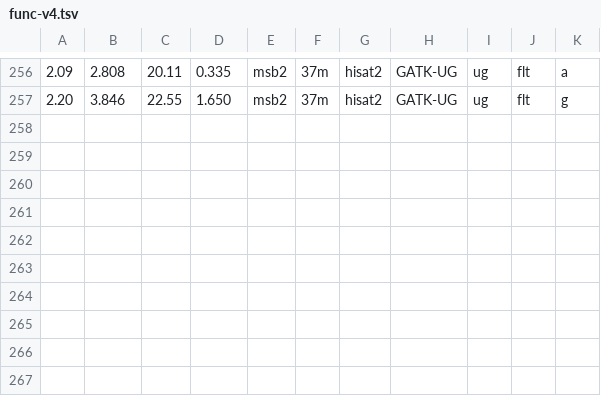
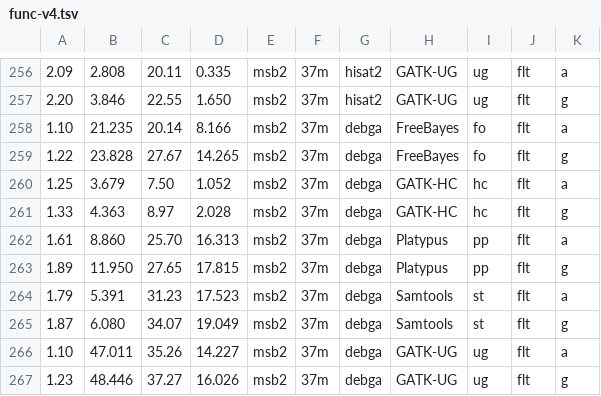
Before and after one commit to lh3/CHM-eval, a TSV file: tex/func-v4.tsv, drawn as a sheet; only a part is shown, gaps mark what is left out; the diff names each change by its address in the sheet, - before the commit and + after, or states it on an @@ line.

```diff
--- a/tex/func-v4.tsv
+++ b/tex/func-v4.tsv
+row 258: 1.10 | 21.235 | 20.14 | 8.166 | msb2 | 37m | debga | FreeBayes | fo | flt | a
+row 259: 1.22 | 23.828 | 27.67 | 14.265 | msb2 | 37m | debga | FreeBayes | fo | flt | g
+row 260: 1.25 | 3.679 | 7.50 | 1.052 | msb2 | 37m | debga | GATK-HC | hc | flt | a
+row 261: 1.33 | 4.363 | 8.97 | 2.028 | msb2 | 37m | debga | GATK-HC | hc | flt | g
+row 262: 1.61 | 8.860 | 25.70 | 16.313 | msb2 | 37m | debga | Platypus | pp | flt | a
+row 263: 1.89 | 11.950 | 27.65 | 17.815 | msb2 | 37m | debga | Platypus | pp | flt | g
+row 264: 1.79 | 5.391 | 31.23 | 17.523 | msb2 | 37m | debga | Samtools | st | flt | a
+row 265: 1.87 | 6.080 | 34.07 | 19.049 | msb2 | 37m | debga | Samtools | st | flt | g
+row 266: 1.10 | 47.011 | 35.26 | 14.227 | msb2 | 37m | debga | GATK-UG | ug | flt | a
+row 267: 1.23 | 48.446 | 37.27 | 16.026 | msb2 | 37m | debga | GATK-UG | ug | flt | g
```
Also changed, not shown: 2 other files.
